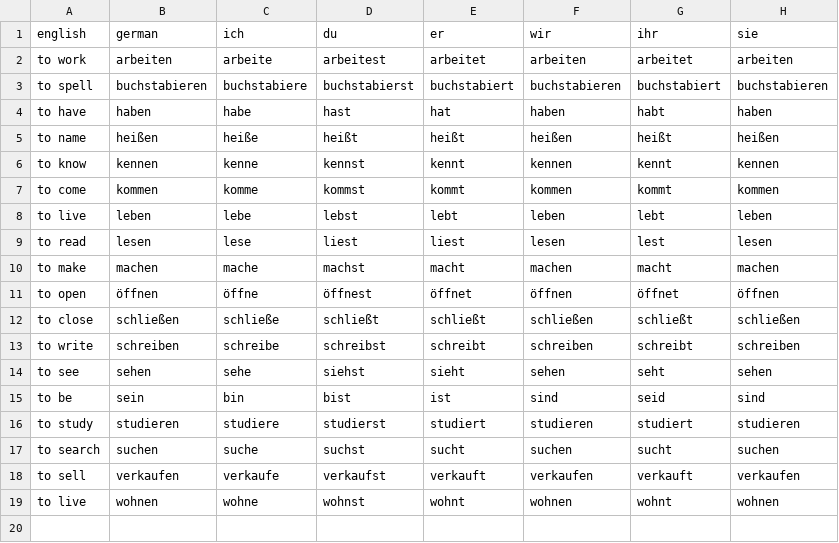
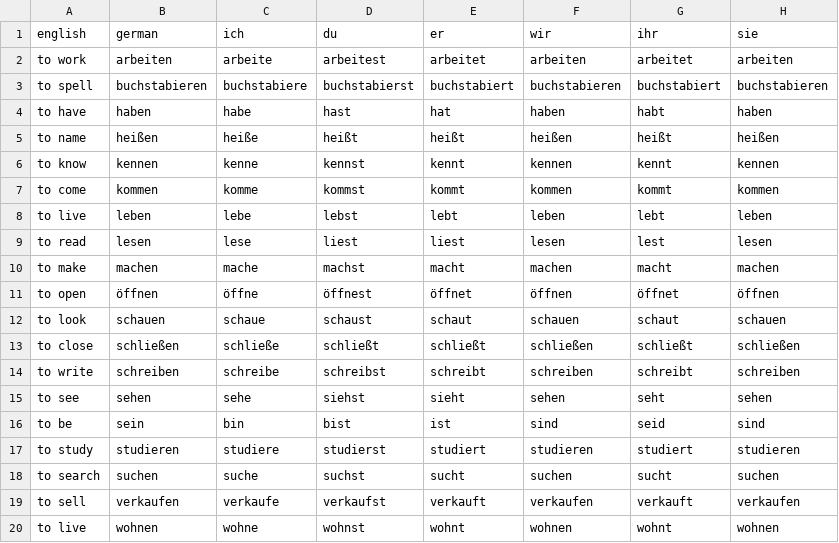
Before and after one commit to albertattard/practice-deutsch, a CSV file: verbs.csv, drawn as a sheet.

```diff
--- a/verbs.csv
+++ b/verbs.csv
@@ -11,2 +11,3 @@ to make,machen,mache,machst,macht,machen,macht,machen
 to open,öffnen,öffne,öffnest,öffnet,öffnen,öffnet,öffnen
+to look,schauen,schaue,schaust,schaut,schauen,schaut,schauen
 to close,schließen,schließe,schließt,schließt,schließen,schließt,schließen
```
Also changed, not shown: nouns.csv, 17 other files.
